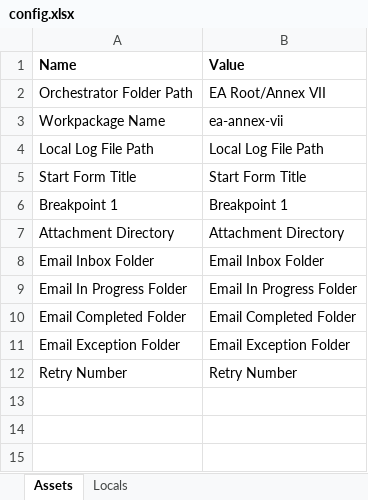
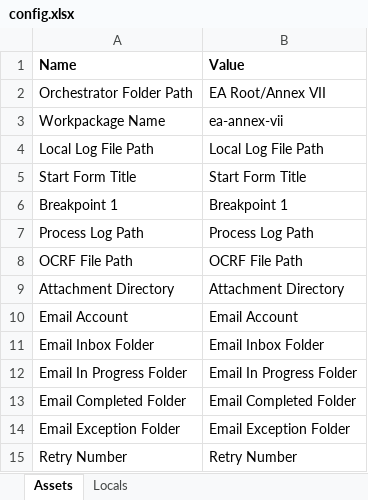
Before and after one commit to DEFRA/ea-annex-vii, an Excel workbook: Documents/Config/config.xlsx, sheet Assets, drawn as a sheet; values as stored, in another font and other column widths than the file's, no borders; table styles not drawn; the diff names each change by its address in the sheet, - before the commit and + after, or states it on an @@ line.

```diff
--- a/Documents/Config/config.xlsx (sheet Assets)
+++ b/Documents/Config/config.xlsx (sheet Assets)
+row 7: Process Log Path | Process Log Path
+row 8: OCRF File Path | OCRF File Path
+row 10: Email Account | Email Account
```
Also changed, not shown: sheet Locals, 25 other files.
